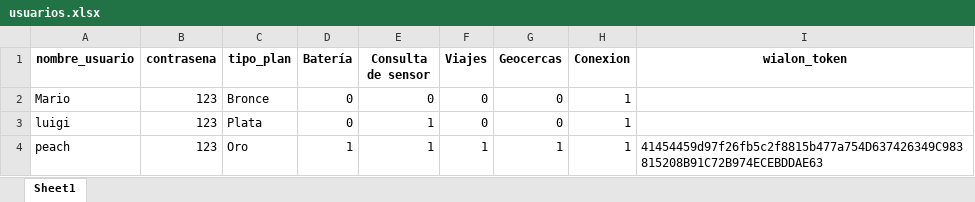
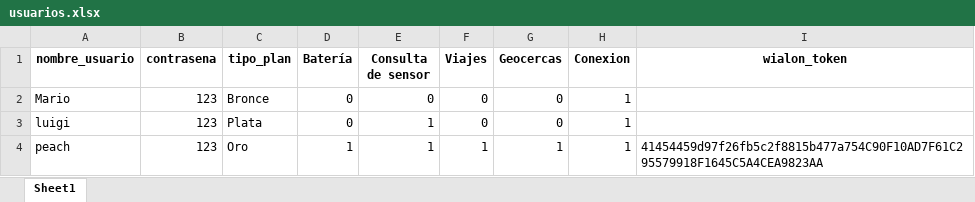
Before and after one commit to lorenzoog00/ProyectoEva_embeding, an Excel workbook: usuarios.xlsx, sheet Sheet1, drawn as a sheet; values as stored, in another font and other column widths than the file's, no borders; the diff names each change by its address in the sheet, - before the commit and + after, or states it on an @@ line.

```diff
--- a/usuarios.xlsx (sheet Sheet1)
+++ b/usuarios.xlsx (sheet Sheet1)
-I4 (wialon_token): 41454459d97f26fb5c2f8815b477a754D637426349C983815208B91C72B974ECEBDDAE63
+I4 (wialon_token): 41454459d97f26fb5c2f8815b477a754C90F10AD7F61C295579918F1645C5A4CEA9823AA
```
Also changed, not shown: 8 other files.
